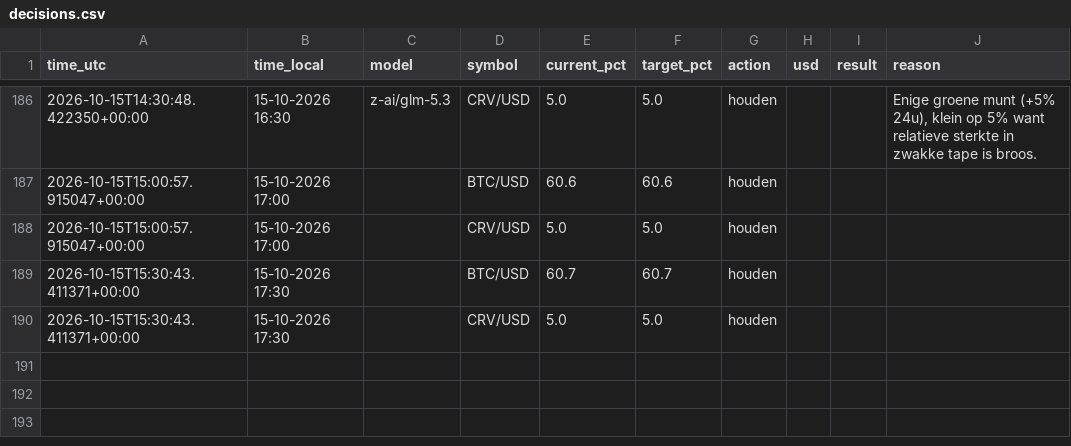
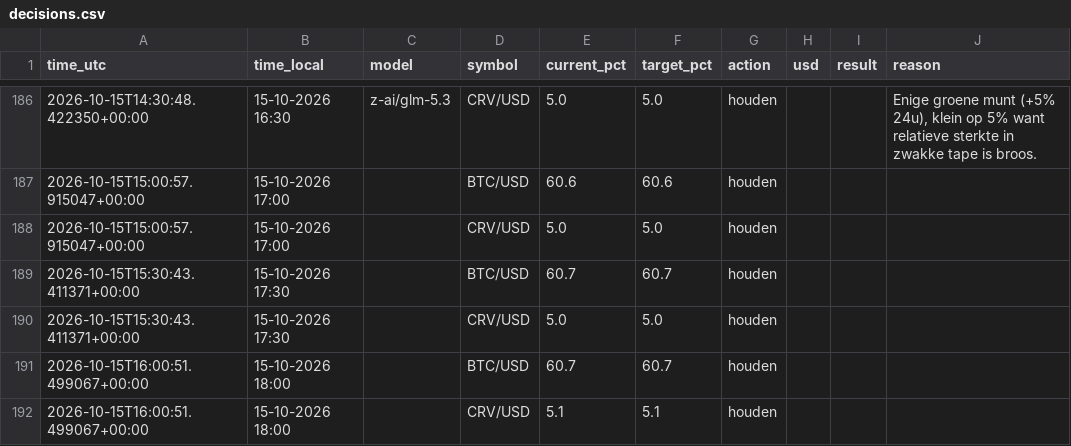
Before and after one commit to robinstar06-cpu/ai-trader, a CSV file: data/decisions.csv, drawn as a sheet; only a part is shown, gaps mark what is left out.

```diff
--- a/data/decisions.csv
+++ b/data/decisions.csv
@@ -190 +190,3 @@ time_utc,time_local,model,symbol,current_pct,target_pct,action,usd,result,reason
 2026-10-15T15:30:43.411371+00:00,15-10-2026 17:30,,CRV/USD,5.0,5.0,houden,,,
+2026-10-15T16:00:51.499067+00:00,15-10-2026 18:00,,BTC/USD,60.7,60.7,houden,,,
+2026-10-15T16:00:51.499067+00:00,15-10-2026 18:00,,CRV/USD,5.1,5.1,houden,,,
```
Also changed, not shown: data/equity.csv, 1 other file.
